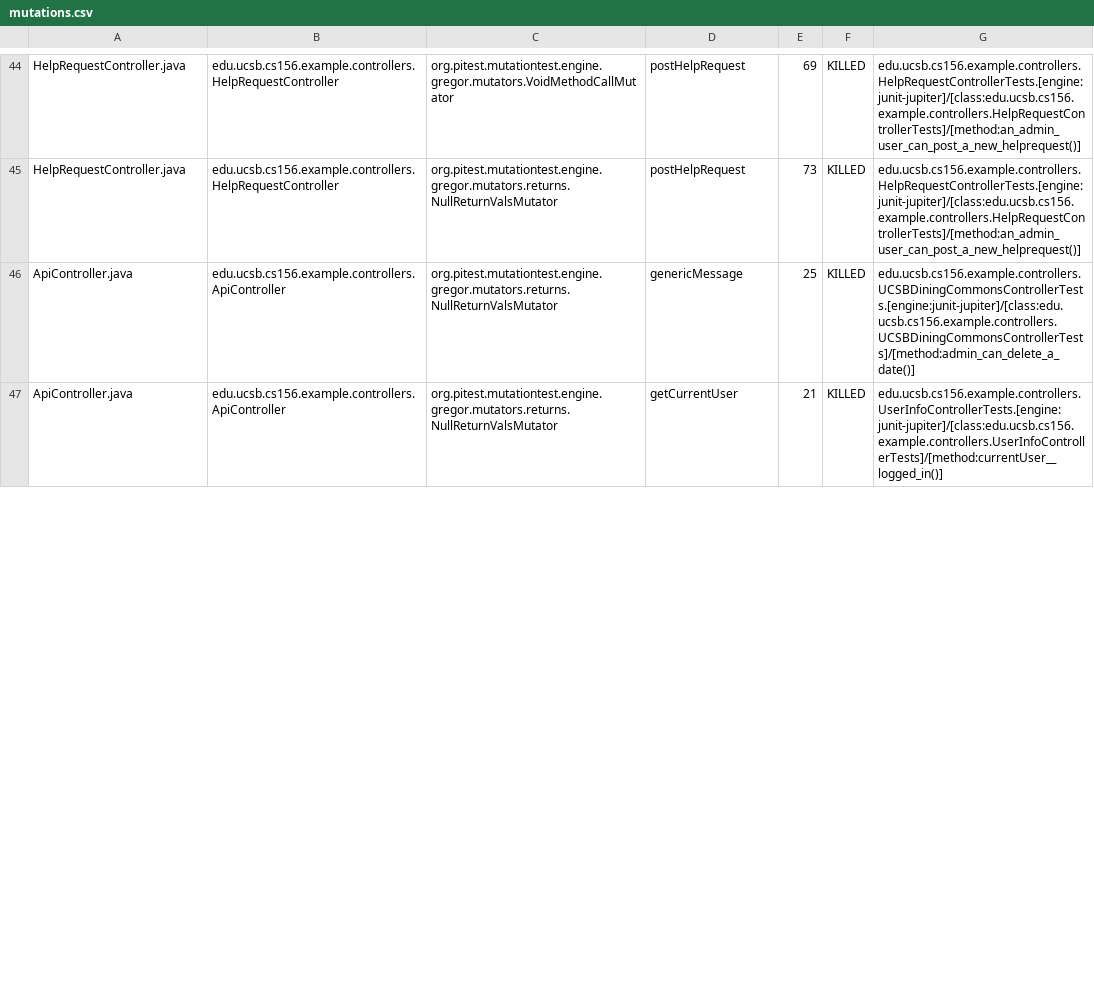
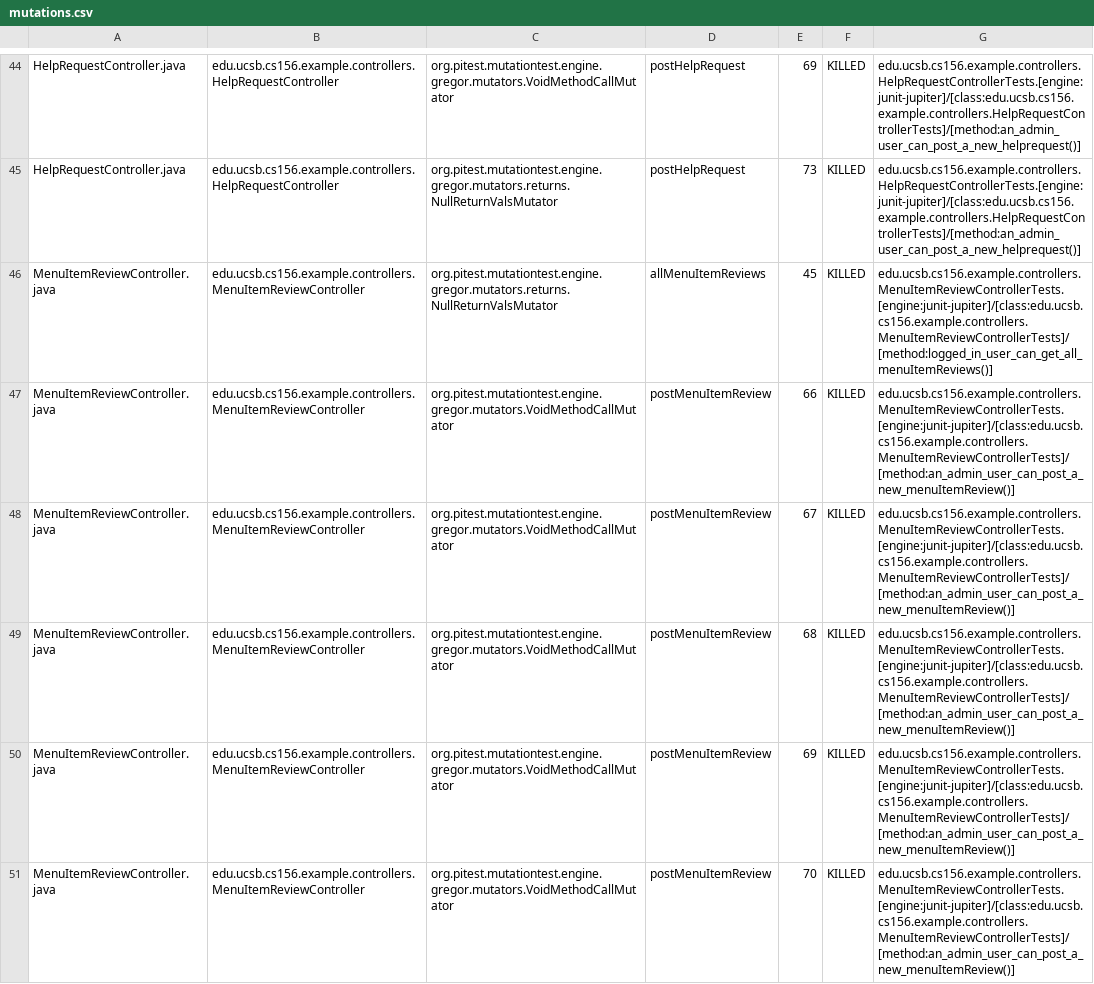
Before and after one commit to ucsb-cs156-f23/team02-f23-7pm-2, a CSV file: pitest/mutations.csv, drawn as a sheet; only a part is shown, gaps mark what is left out; the shorter side is filled out with more unchanged rows; the diff covers the shown part only; the diff names each change by its address in the sheet, - before the commit and + after, or states it on an @@ line.

Commit message:
Deploying to gh-pages from @ ucsb-cs156-f23/team02-f23-7pm-2@14f84fda38c0aa35aed3ffde19bbcdc9def43bdd 🚀

```diff
--- a/pitest/mutations.csv
+++ b/pitest/mutations.csv
+row 46: MenuItemReviewController.java | edu.ucsb.cs156.example.controllers.MenuItemReviewController | org.pitest.mutationtest.engine.gregor.mutators.returns.NullReturnValsMutator | allMenuItemReviews | 45 | KILLED | edu.ucsb.cs156.example.controllers.MenuItemReviewControllerTests.[engine:junit-jupiter]/[class:edu.ucsb.cs156.example.controllers.MenuItemReviewControllerTests]/[method:logged_in_user_can_get_all_menuItemReviews()]
+row 47: MenuItemReviewController.java | edu.ucsb.cs156.example.controllers.MenuItemReviewController | org.pitest.mutationtest.engine.gregor.mutators.VoidMethodCallMutator | postMenuItemReview | 66 | KILLED | edu.ucsb.cs156.example.controllers.MenuItemReviewControllerTests.[engine:junit-jupiter]/[class:edu.ucsb.cs156.example.controllers.MenuItemReviewControllerTests]/[method:an_admin_user_can_post_a_new_menuItemReview()]
+row 48: MenuItemReviewController.java | edu.ucsb.cs156.example.controllers.MenuItemReviewController | org.pitest.mutationtest.engine.gregor.mutators.VoidMethodCallMutator | postMenuItemReview | 67 | KILLED | edu.ucsb.cs156.example.controllers.MenuItemReviewControllerTests.[engine:junit-jupiter]/[class:edu.ucsb.cs156.example.controllers.MenuItemReviewControllerTests]/[method:an_admin_user_can_post_a_new_menuItemReview()]
+row 49: MenuItemReviewController.java | edu.ucsb.cs156.example.controllers.MenuItemReviewController | org.pitest.mutationtest.engine.gregor.mutators.VoidMethodCallMutator | postMenuItemReview | 68 | KILLED | edu.ucsb.cs156.example.controllers.MenuItemReviewControllerTests.[engine:junit-jupiter]/[class:edu.ucsb.cs156.example.controllers.MenuItemReviewControllerTests]/[method:an_admin_user_can_post_a_new_menuItemReview()]
+row 50: MenuItemReviewController.java | edu.ucsb.cs156.example.controllers.MenuItemReviewController | org.pitest.mutationtest.engine.gregor.mutators.VoidMethodCallMutator | postMenuItemReview | 69 | KILLED | edu.ucsb.cs156.example.controllers.MenuItemReviewControllerTests.[engine:junit-jupiter]/[class:edu.ucsb.cs156.example.controllers.MenuItemReviewControllerTests]/[method:an_admin_user_can_post_a_new_menuItemReview()]
+row 51: MenuItemReviewController.java | edu.ucsb.cs156.example.controllers.MenuItemReviewController | org.pitest.mutationtest.engine.gregor.mutators.VoidMethodCallMutator | postMenuItemReview | 70 | KILLED | edu.ucsb.cs156.example.controllers.MenuItemReviewControllerTests.[engine:junit-jupiter]/[class:edu.ucsb.cs156.example.controllers.MenuItemReviewControllerTests]/[method:an_admin_user_can_post_a_new_menuItemReview()]
```
Also changed, not shown: 1 added row and 2 edited cells elsewhere in this file, 15 other files.
